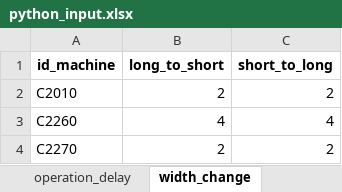
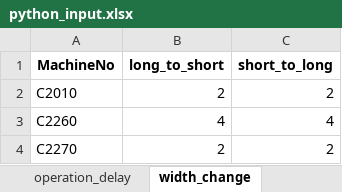
Before and after one commit to Sohyun-B/production-scheduling-system, an Excel workbook: python_engine/data/input/python_input.xlsx, sheet width_change, drawn as a sheet; values as stored, in another font and other column widths than the file's, no borders; the diff names each change by its address in the sheet, - before the commit and + after, or states it on an @@ line.

```diff
--- a/python_engine/data/input/python_input.xlsx (sheet width_change)
+++ b/python_engine/data/input/python_input.xlsx (sheet width_change)
-A1: id_machine
+A1: MachineNo
```
Also changed, not shown: sheet yield_data, sheet order_data, sheet operation_sequence, sheet operation_types, sheet machine_limit, sheet machine_allocate, 2 more sheets, python_engine/data/input/생산계획_db샘플.xlsx, python_engine/data/output/machine_gap_summary.xlsx, 20 other files.
